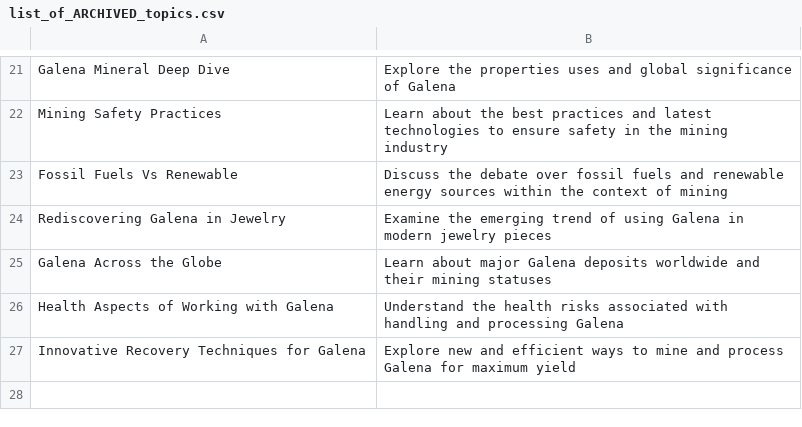
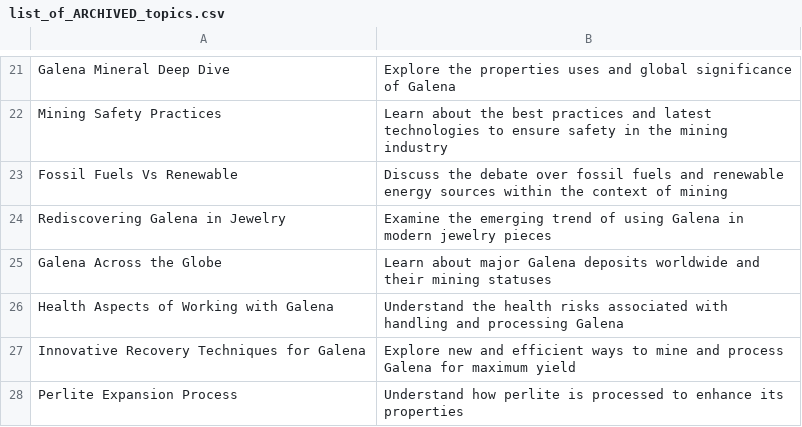
Before and after one commit to agigante80/galena_es, a CSV file: AI_content/list_of_ARCHIVED_topics.csv, drawn as a sheet; only a part is shown, gaps mark what is left out; the diff names each change by its address in the sheet, - before the commit and + after, or states it on an @@ line.

```diff
--- a/AI_content/list_of_ARCHIVED_topics.csv
+++ b/AI_content/list_of_ARCHIVED_topics.csv
+row 28: Perlite Expansion Process | Understand how perlite is processed to enhance its properties
```
Also changed, not shown: AI_content/list_of_NEW_topics.csv, 3 other files.
